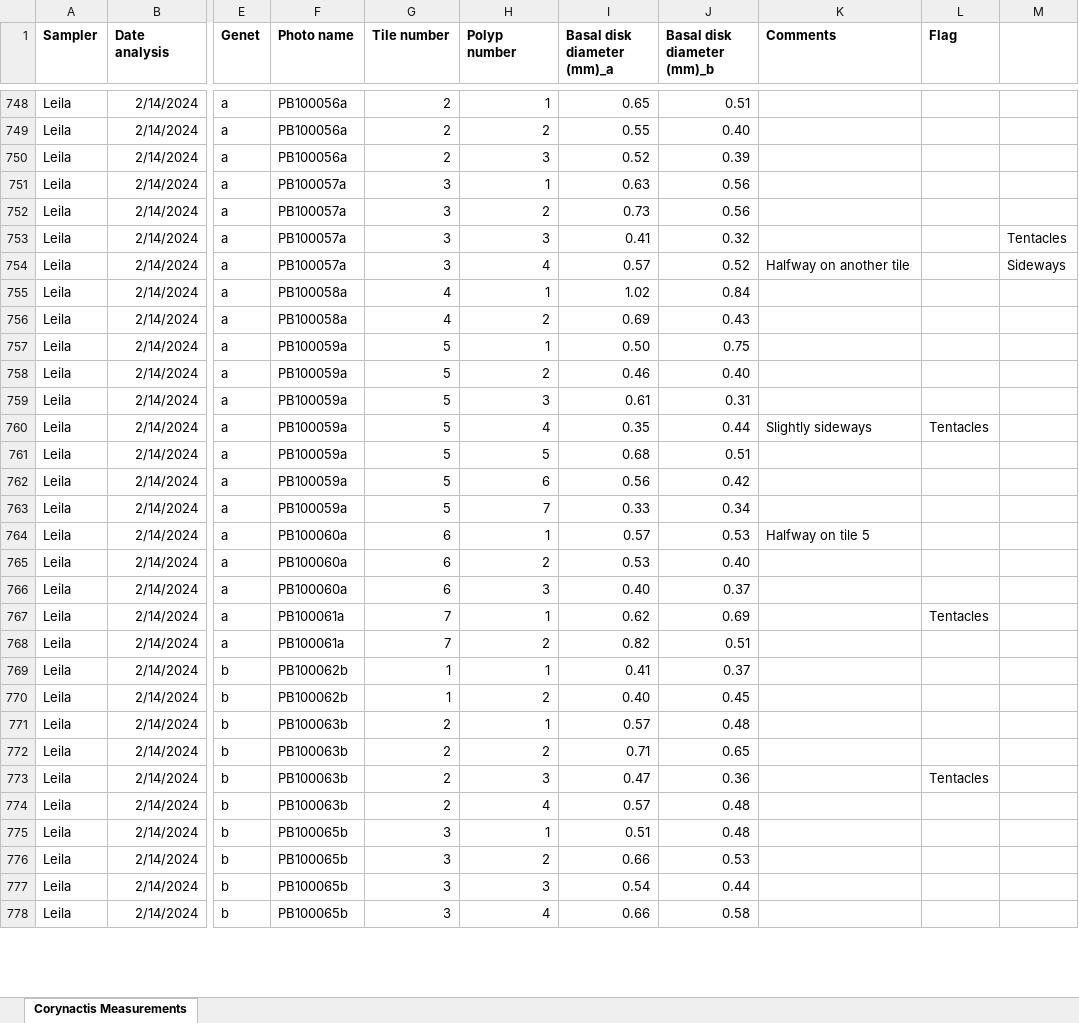
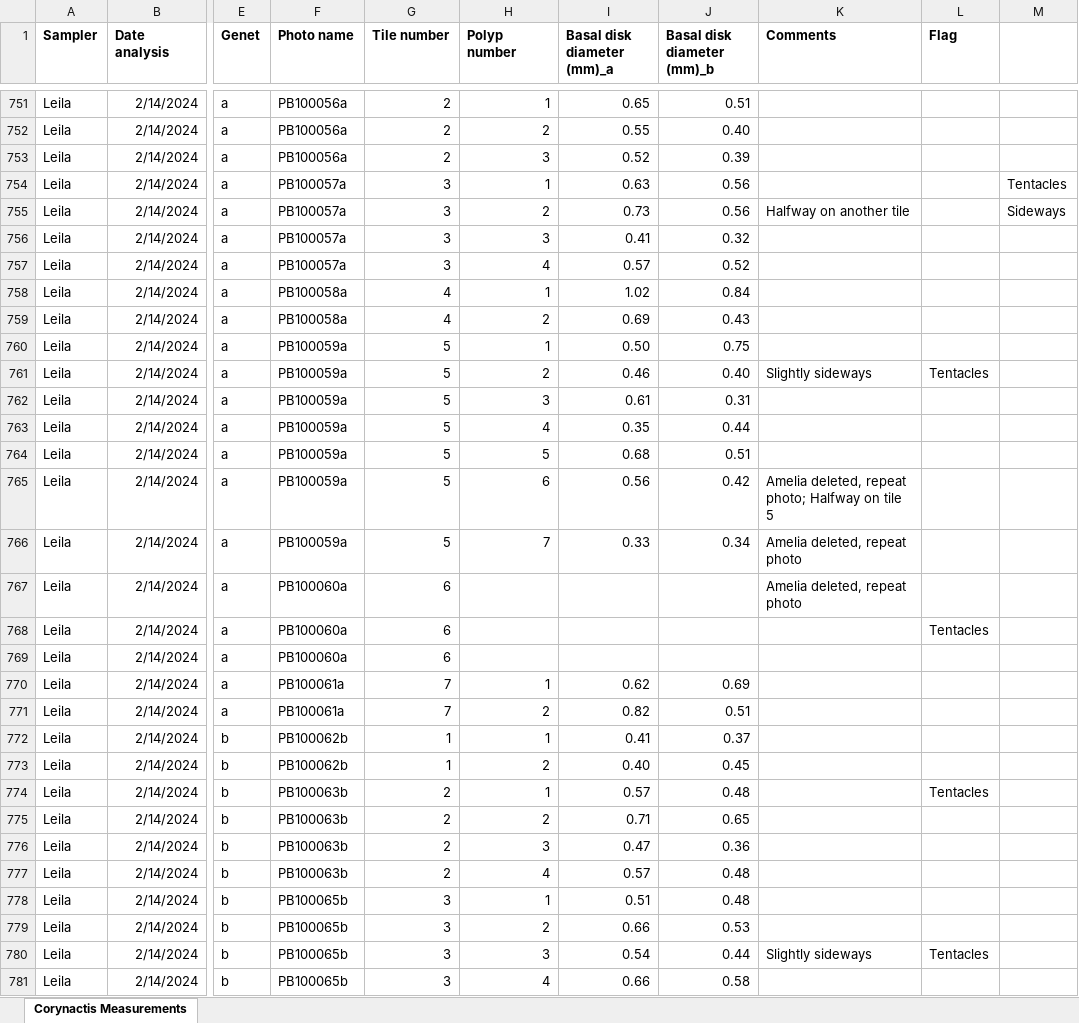
Before and after one commit to ameliaritger/MHWsim-expt, an Excel workbook: experiment/data/bodySize/Corynactis size measurements - Leila.xlsx, sheet Corynactis Measurements, drawn as a sheet; only a part is shown, gaps mark what is left out; values as stored, in another font and other column widths than the file's, no borders; addresses are those after the commit; the diff covers the shown part only; the diff names each change by its address in the sheet, - before the commit and + after, or states it on an @@ line.

```diff
--- a/experiment/data/bodySize/Corynactis size measurements - Leila.xlsx (sheet Corynactis Measurements)
+++ b/experiment/data/bodySize/Corynactis size measurements - Leila.xlsx (sheet Corynactis Measurements)
-M754: (empty)
+M754: Tentacles
-K755 (Comments): (empty)
+K755 (Comments): Halfway on another tile
-M755: (empty)
+M755: Sideways
-M756: Tentacles
+M756: (empty)
-K757 (Comments): Halfway on another tile
+K757 (Comments): (empty)
-M757: Sideways
+M757: (empty)
-K761 (Comments): (empty)
+K761 (Comments): Slightly sideways
-L761 (Flag): (empty)
+L761 (Flag): Tentacles
-K763 (Comments): Slightly sideways
+K763 (Comments): (empty)
-L763 (Flag): Tentacles
+L763 (Flag): (empty)
-K765 (Comments): (empty)
+K765 (Comments): Amelia deleted, repeat photo; Halfway on tile 5
-K766 (Comments): (empty)
+K766 (Comments): Amelia deleted, repeat photo
-H767 (Polyp number): 1
+H767 (Polyp number): (empty)
-I767 (Basal disk diameter (mm)_a): 0.57
+I767 (Basal disk diameter (mm)_a): (empty)
-J767 (Basal disk diameter (mm)_b): 0.53
+J767 (Basal disk diameter (mm)_b): (empty)
-K767 (Comments): Halfway on tile 5
+K767 (Comments): Amelia deleted, repeat photo
-H768 (Polyp number): 2
+H768 (Polyp number): (empty)
-I768 (Basal disk diameter (mm)_a): 0.53
+I768 (Basal disk diameter (mm)_a): (empty)
-J768 (Basal disk diameter (mm)_b): 0.40
+J768 (Basal disk diameter (mm)_b): (empty)
-L768 (Flag): (empty)
+L768 (Flag): Tentacles
-H769 (Polyp number): 3
+H769 (Polyp number): (empty)
-I769 (Basal disk diameter (mm)_a): 0.40
+I769 (Basal disk diameter (mm)_a): (empty)
-J769 (Basal disk diameter (mm)_b): 0.37
+J769 (Basal disk diameter (mm)_b): (empty)
-L770 (Flag): Tentacles
+L770 (Flag): (empty)
-L774 (Flag): (empty)
+L774 (Flag): Tentacles
-L776 (Flag): Tentacles
+L776 (Flag): (empty)
-K780 (Comments): (empty)
+K780 (Comments): Slightly sideways
-L780 (Flag): (empty)
+L780 (Flag): Tentacles
```
Also changed, not shown: 19 added rows, 2 removed rows, 844 edited cells and cell formats elsewhere in this sheet, experiment/data/bodySize/Corynactis body size measurements - Amelia.xlsx, experiment/data/bodySize/Corynactis body size measurements - Sanjana.xlsx, 3 other files.
